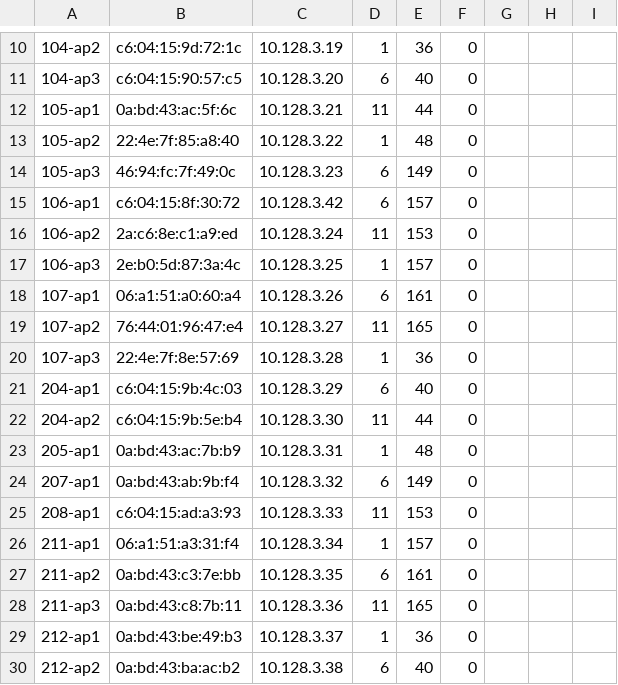
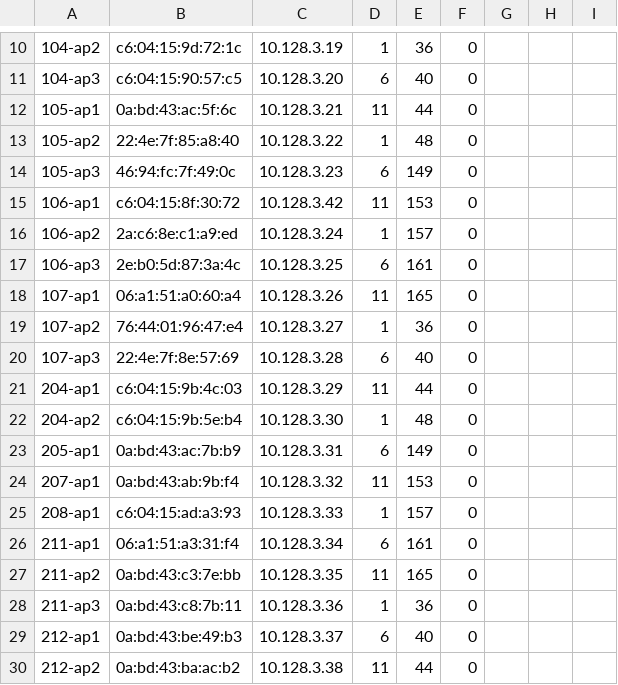
Before and after one commit to socallinuxexpo/scale-network, a TSV file: facts/aps/aplist.tsv, drawn as a sheet; only a part is shown, gaps mark what is left out; the diff covers the shown part only.

Commit message:
re-randomize AP channels after lots of swaps

```diff
--- a/facts/aps/aplist.tsv
+++ b/facts/aps/aplist.tsv
@@ -15,16 +15,16 @@
-106-ap1	c6:04:15:8f:30:72	10.128.3.42	6	157	0
-106-ap2	2a:c6:8e:c1:a9:ed	10.128.3.24	11	153	0
-106-ap3	2e:b0:5d:87:3a:4c	10.128.3.25	1	157	0
-107-ap1	06:a1:51:a0:60:a4	10.128.3.26	6	161	0
-107-ap2	76:44:01:96:47:e4	10.128.3.27	11	165	0
-107-ap3	22:4e:7f:8e:57:69	10.128.3.28	1	36	0
-204-ap1	c6:04:15:9b:4c:03	10.128.3.29	6	40	0
-204-ap2	c6:04:15:9b:5e:b4	10.128.3.30	11	44	0
-205-ap1	0a:bd:43:ac:7b:b9	10.128.3.31	1	48	0
-207-ap1	0a:bd:43:ab:9b:f4	10.128.3.32	6	149	0
-208-ap1	c6:04:15:ad:a3:93	10.128.3.33	11	153	0
-211-ap1	06:a1:51:a3:31:f4	10.128.3.34	1	157	0
-211-ap2	0a:bd:43:c3:7e:bb	10.128.3.35	6	161	0
-211-ap3	0a:bd:43:c8:7b:11	10.128.3.36	11	165	0
-212-ap1	0a:bd:43:be:49:b3	10.128.3.37	1	36	0
-212-ap2	0a:bd:43:ba:ac:b2	10.128.3.38	6	40	0
+106-ap1	c6:04:15:8f:30:72	10.128.3.42	11	153	0			
+106-ap2	2a:c6:8e:c1:a9:ed	10.128.3.24	1	157	0			
+106-ap3	2e:b0:5d:87:3a:4c	10.128.3.25	6	161	0			
+107-ap1	06:a1:51:a0:60:a4	10.128.3.26	11	165	0			
+107-ap2	76:44:01:96:47:e4	10.128.3.27	1	36	0			
+107-ap3	22:4e:7f:8e:57:69	10.128.3.28	6	40	0			
+204-ap1	c6:04:15:9b:4c:03	10.128.3.29	11	44	0			
+204-ap2	c6:04:15:9b:5e:b4	10.128.3.30	1	48	0			
+205-ap1	0a:bd:43:ac:7b:b9	10.128.3.31	6	149	0			
+207-ap1	0a:bd:43:ab:9b:f4	10.128.3.32	11	153	0			
+208-ap1	c6:04:15:ad:a3:93	10.128.3.33	1	157	0			
+211-ap1	06:a1:51:a3:31:f4	10.128.3.34	6	161	0			
+211-ap2	0a:bd:43:c3:7e:bb	10.128.3.35	11	165	0			
+211-ap3	0a:bd:43:c8:7b:11	10.128.3.36	1	36	0			
+212-ap1	0a:bd:43:be:49:b3	10.128.3.37	6	40	0			
+212-ap2	0a:bd:43:ba:ac:b2	10.128.3.38	11	44	0			
```
Also changed, not shown: 150 edited cells elsewhere in this file.
